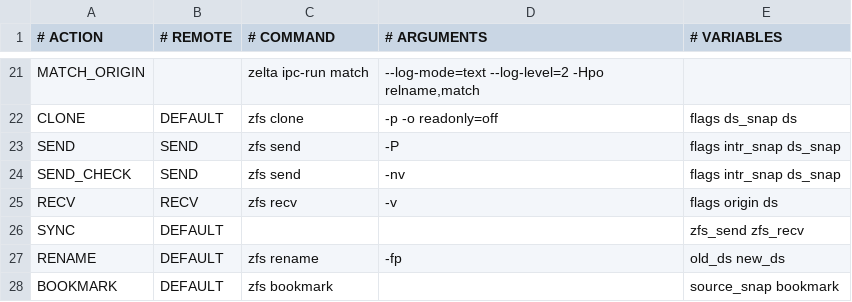
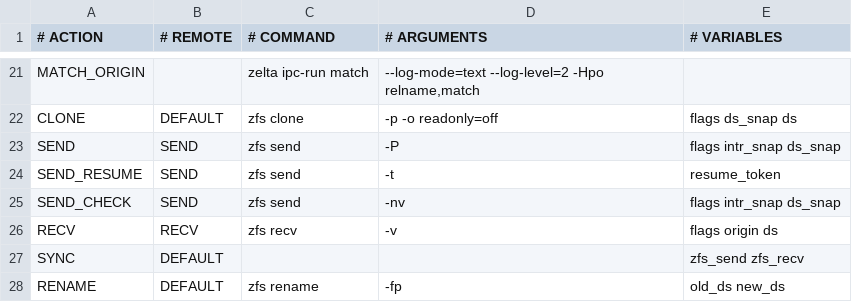
Before and after one commit to bell-tower/zelta-go, a TSV file: data/cmds.tsv, drawn as a sheet; only a part is shown, gaps mark what is left out; the shorter side is filled out with more unchanged rows.

Commit message:
feat: resume interrupted backup receives

```diff
--- a/data/cmds.tsv
+++ b/data/cmds.tsv
@@ -23,2 +23,3 @@ CLONE	DEFAULT	zfs clone	-p -o readonly=off	flags ds_snap ds
 SEND	SEND	zfs send	-P	flags intr_snap ds_snap
+SEND_RESUME	SEND	zfs send	-t	resume_token
 SEND_CHECK	SEND	zfs send	-nv	flags intr_snap ds_snap
```
Also changed, not shown: 13 other files.
